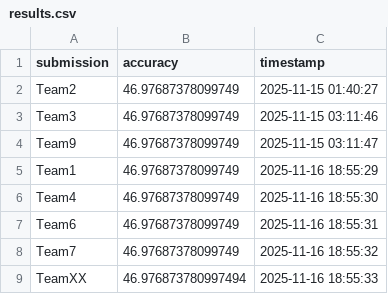
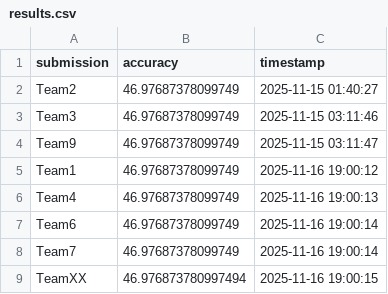
Before and after one commit to nouralotfy77-coder/FER-ML-Competition-main, a CSV file: results.csv, drawn as a sheet.

```diff
--- a/results.csv
+++ b/results.csv
@@ -4,6 +4,6 @@ Team3,46.97687378099749,2025-11-15 03:11:46
 Team9,46.97687378099749,2025-11-15 03:11:47
-Team1,46.97687378099749,2025-11-16 18:55:29
-Team4,46.97687378099749,2025-11-16 18:55:30
-Team6,46.97687378099749,2025-11-16 18:55:31
-Team7,46.97687378099749,2025-11-16 18:55:32
-TeamXX,46.976873780997494,2025-11-16 18:55:33
+Team1,46.97687378099749,2025-11-16 19:00:12
+Team4,46.97687378099749,2025-11-16 19:00:13
+Team6,46.97687378099749,2025-11-16 19:00:14
+Team7,46.97687378099749,2025-11-16 19:00:14
+TeamXX,46.976873780997494,2025-11-16 19:00:15
```
